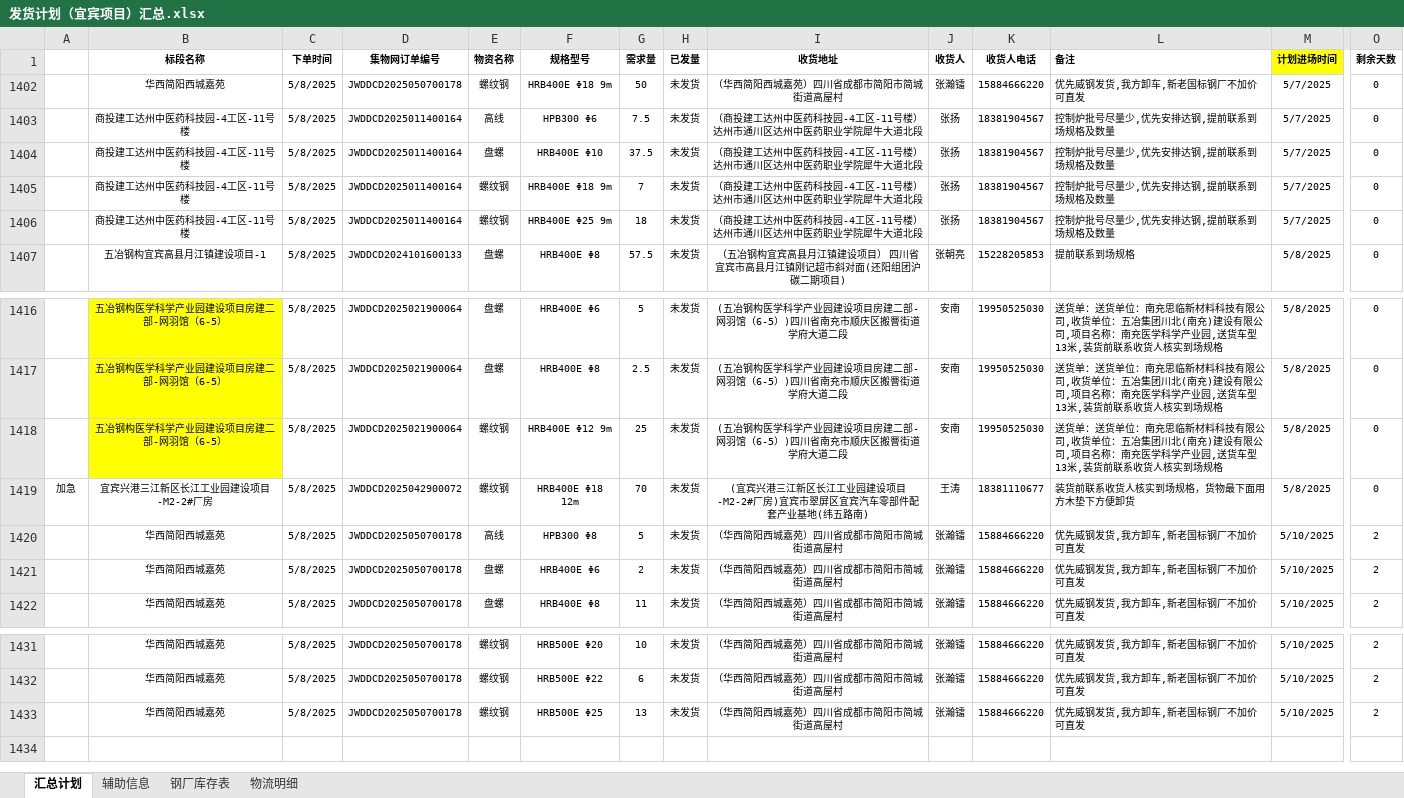
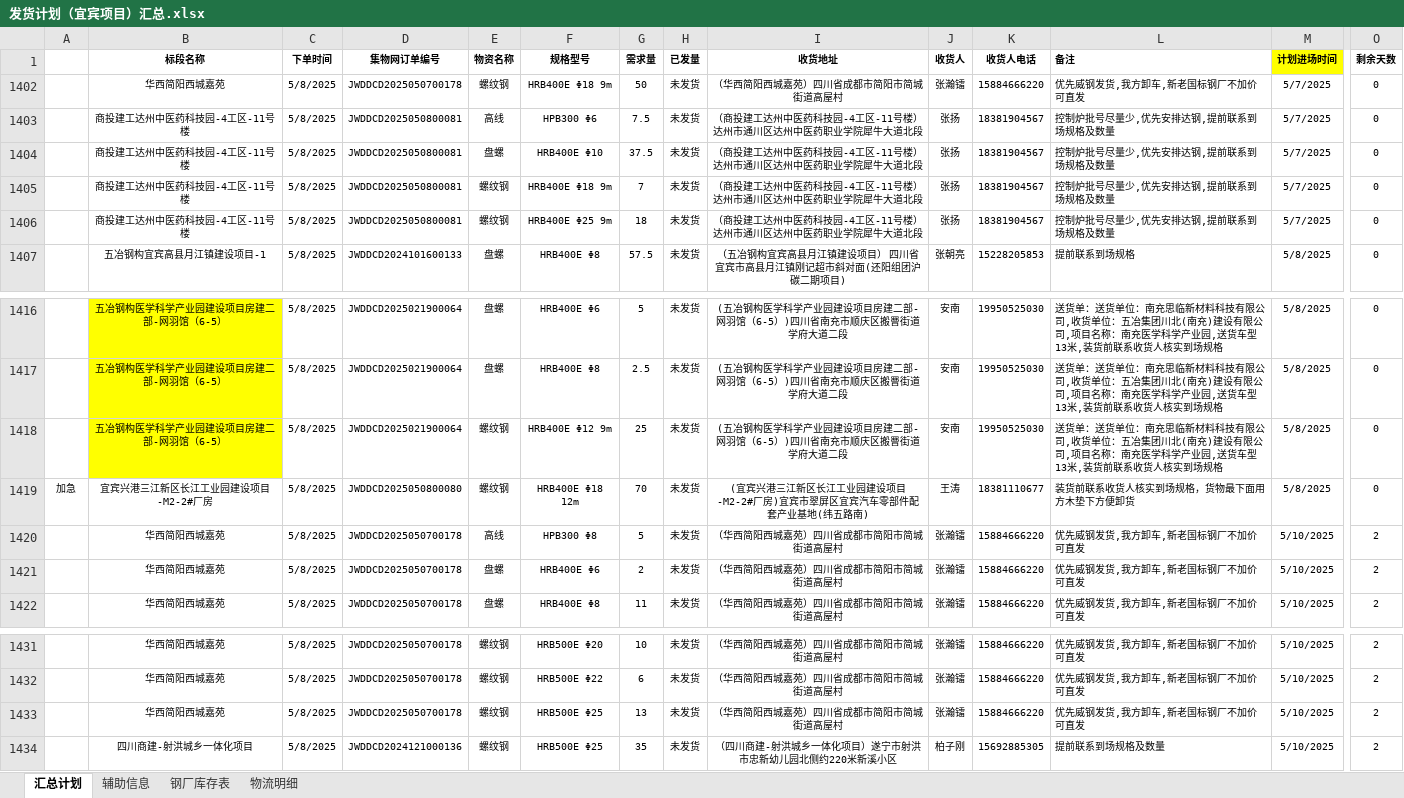
Before and after one commit to monizhou/TVBOX, an Excel workbook: 发货计划（宜宾项目）汇总.xlsx, sheet 汇总计划, drawn as a sheet; only a part is shown, gaps mark what is left out; values as stored, in another font and other column widths than the file's, no borders; conditional formats not drawn; rows hold the shown columns only; the diff names each change by its address in the sheet, - before the commit and + after, or states it on an @@ line.

```diff
--- a/发货计划（宜宾项目）汇总.xlsx (sheet 汇总计划)
+++ b/发货计划（宜宾项目）汇总.xlsx (sheet 汇总计划)
-D1403:D1406 (集物网订单编号): JWDDCD2025011400164
+D1403:D1406 (集物网订单编号): JWDDCD2025050800081
-D1419 (集物网订单编号): JWDDCD2025042900072
+D1419 (集物网订单编号): JWDDCD2025050800080
+row 1434:  | 四川商建-射洪城乡一体化项目 | 5/8/2025 | JWDDCD2024121000136 | 螺纹钢 | HRB500E Φ25 | 35 | 未发货 | （四川商建-射洪城乡一体化项目）遂宁市射洪市忠新幼儿园北侧约220米新溪小区 | 柏子刚 | 15692885305 | 提前联系到场规格及数量 | 5/10/2025 | 2
```
Also changed, not shown: sheet 辅助信息, hidden cells, 1 other file.
